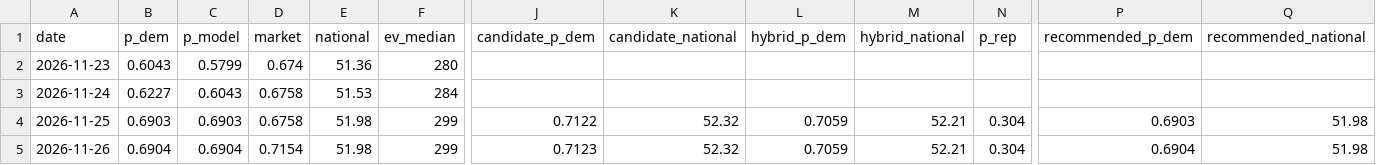
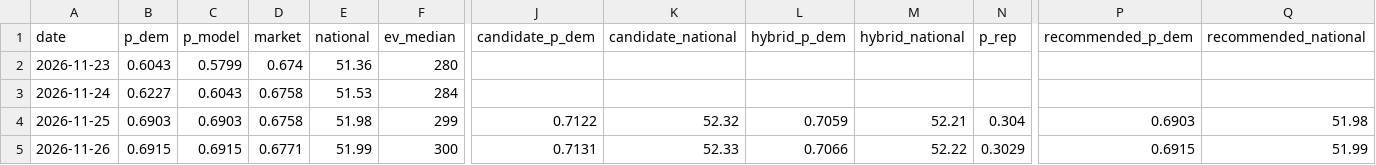
Before and after one commit to KA82205/the-margin, a CSV file: data/history.csv, drawn as a sheet; only a part is shown, gaps mark what is left out; the diff covers the shown part only; the diff names each change by its address in the sheet, - before the commit and + after, or states it on an @@ line.

```diff
--- a/data/history.csv
+++ b/data/history.csv
-B5 (p_dem): 0.6904
+B5 (p_dem): 0.6915
-C5 (p_model): 0.6904
+C5 (p_model): 0.6915
-D5 (market): 0.7154
+D5 (market): 0.6771
-E5 (national): 51.98
+E5 (national): 51.99
-F5 (ev_median): 299
+F5 (ev_median): 300
-J5 (candidate_p_dem): 0.7123
+J5 (candidate_p_dem): 0.7131
-K5 (candidate_national): 52.32
+K5 (candidate_national): 52.33
-L5 (hybrid_p_dem): 0.7059
+L5 (hybrid_p_dem): 0.7066
-M5 (hybrid_national): 52.21
+M5 (hybrid_national): 52.22
-N5 (p_rep): 0.304
+N5 (p_rep): 0.3029
-P5 (recommended_p_dem): 0.6904
+P5 (recommended_p_dem): 0.6915
-Q5 (recommended_national): 51.98
+Q5 (recommended_national): 51.99
```
Also changed, not shown: 1 edited cell elsewhere in this file, docs/markets/prices-2026-11.csv, 13 other files.
